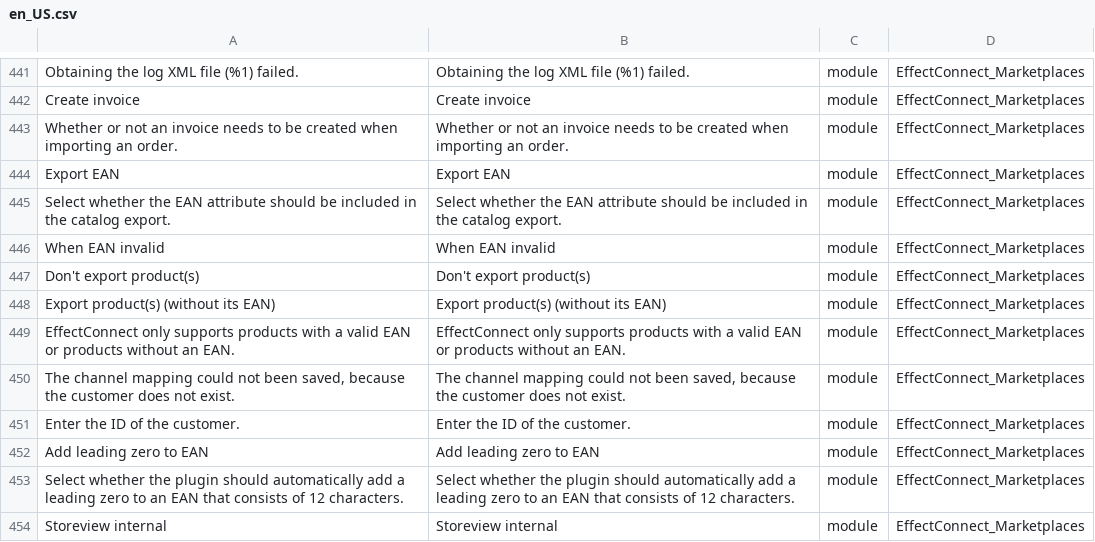
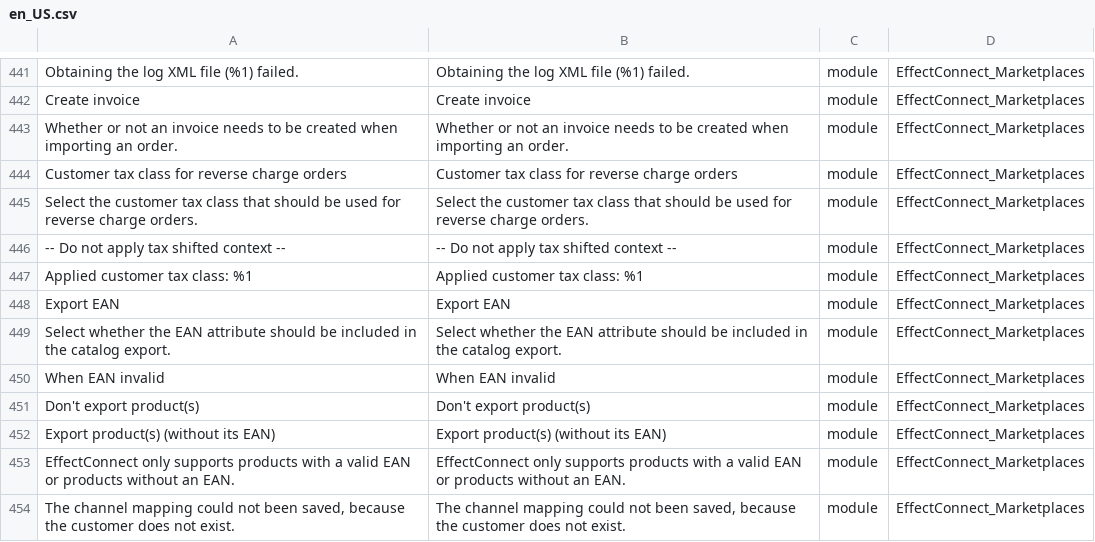
Before and after one commit to EffectConnect/MarketplacesPluginM2, a CSV file: i18n/en_US.csv, drawn as a sheet; only a part is shown, gaps mark what is left out; the shorter side is filled out with more unchanged rows; the diff names each change by its address in the sheet, - before the commit and + after, or states it on an @@ line.

```diff
--- a/i18n/en_US.csv
+++ b/i18n/en_US.csv
+row 444: Customer tax class for reverse charge orders | Customer tax class for reverse charge orders | module | EffectConnect_Marketplaces
+row 445: Select the customer tax class that should be used for reverse charge orders. | Select the customer tax class that should be used for reverse charge orders. | module | EffectConnect_Marketplaces
+row 446: -- Do not apply tax shifted context -- | -- Do not apply tax shifted context -- | module | EffectConnect_Marketplaces
+row 447: Applied customer tax class: %1 | Applied customer tax class: %1 | module | EffectConnect_Marketplaces
```
Also changed, not shown: i18n/nl_NL.csv, 13 other files.
